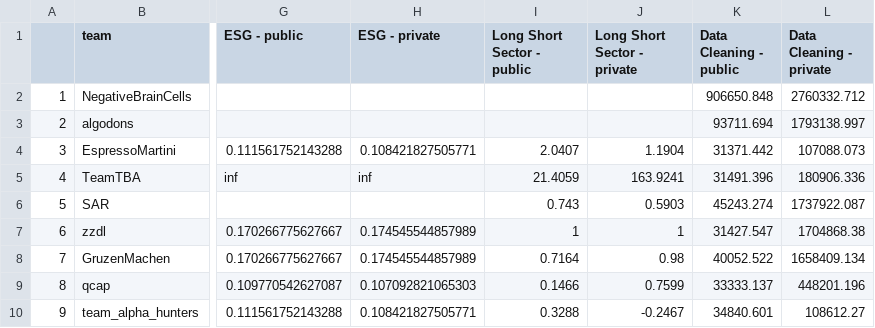
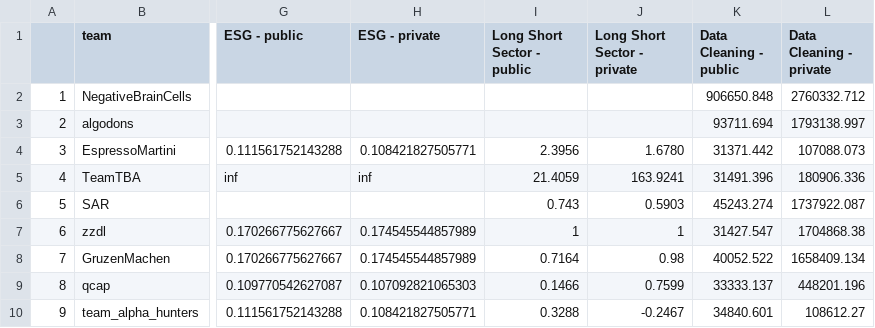
Before and after one commit to algotradingsoc/leaderboard, a CSV file: result.csv, drawn as a sheet; only a part is shown, gaps mark what is left out; the diff names each change by its address in the sheet, - before the commit and + after, or states it on an @@ line.

Commit message:
long-short

```diff
--- a/result.csv
+++ b/result.csv
-I4 (Long Short Sector - public): 2.0407
+I4 (Long Short Sector - public): 2.3956
-J4 (Long Short Sector - private): 1.1904
+J4 (Long Short Sector - private): 1.6780
```
